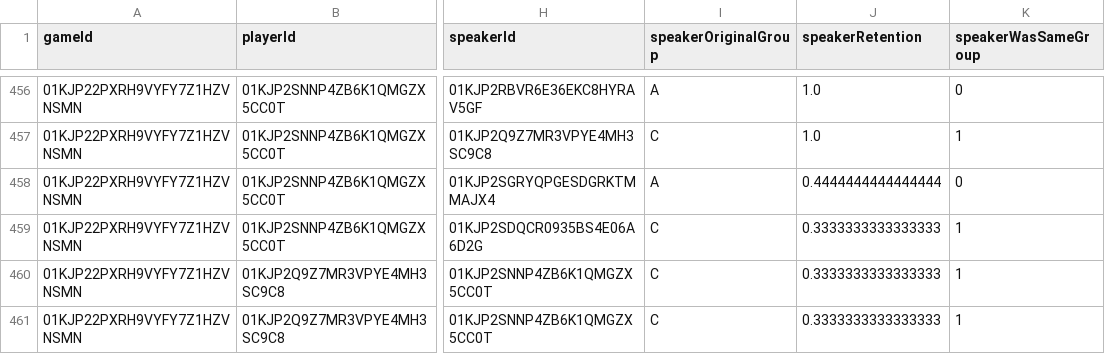
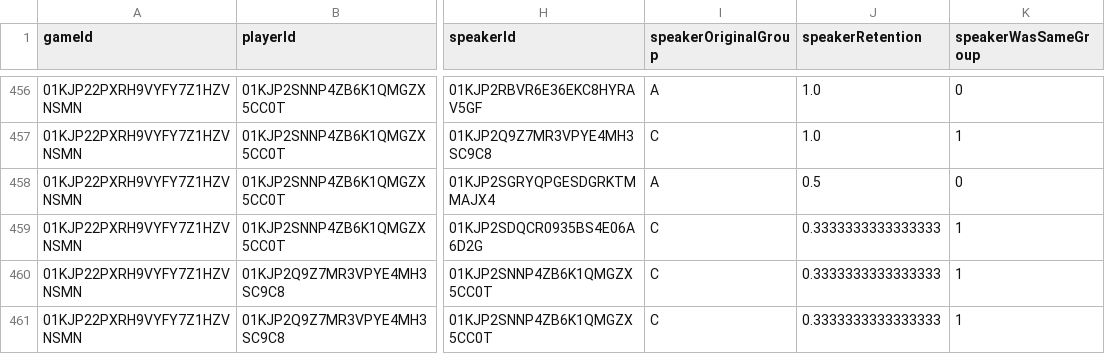
Before and after one commit to aliciamchen/lexical-variation, a CSV file: data/pilots/social_guess_retention.csv, drawn as a sheet; only a part is shown, gaps mark what is left out; the diff covers the shown part only; the diff names each change by its address in the sheet, - before the commit and + after, or states it on an @@ line.

```diff
--- a/data/pilots/social_guess_retention.csv
+++ b/data/pilots/social_guess_retention.csv
-J458 (speakerRetention): 0.4444444444444444
+J458 (speakerRetention): 0.5
```
Also changed, not shown: 46 edited cells elsewhere in this file, data/pilots/adjacent_similarities.csv, data/pilots/first_phrase_similarities.csv, 44 other files.
